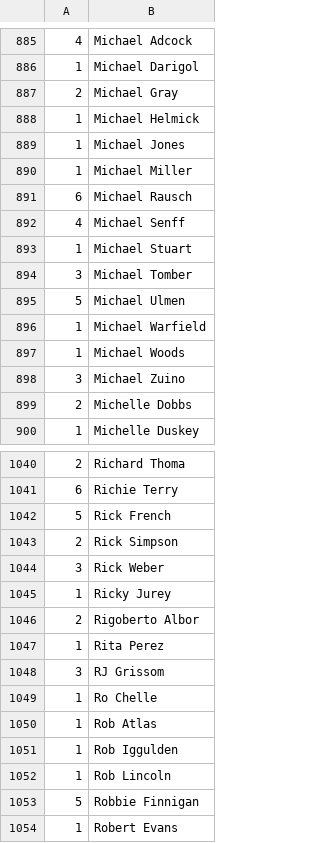
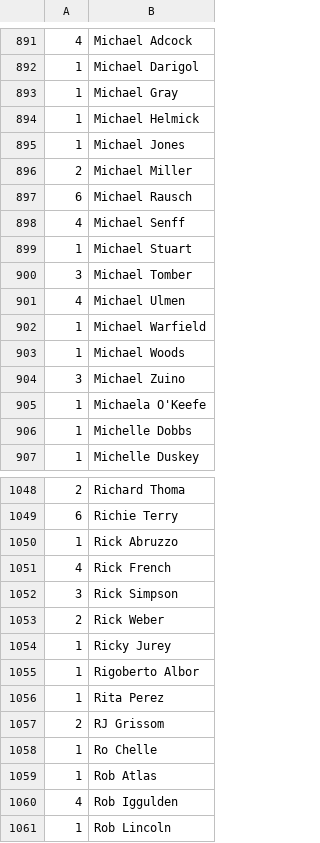
Before and after one commit to Invader-Zim/mnp-data-archive, a CSV file: IPR.csv, drawn as a sheet; only a part is shown, gaps mark what is left out; the shorter side is filled out with more unchanged rows; the diff covers the shown part only.

Commit message:
Update IPR for start of spring 2023

```diff
--- a/IPR.csv
+++ b/IPR.csv
@@ -886,6 +892,6 @@
 1,Michael Darigol
-2,Michael Gray
+1,Michael Gray
 1,Michael Helmick
 1,Michael Jones
-1,Michael Miller
+2,Michael Miller
 6,Michael Rausch
@@ -894,3 +900,3 @@
 3,Michael Tomber
-5,Michael Ulmen
+4,Michael Ulmen
 1,Michael Warfield
@@ -898,3 +904,4 @@
 3,Michael Zuino
-2,Michelle Dobbs
+1,Michaela O'Keefe
+1,Michelle Dobbs
 1,Michelle Duskey
@@ -1041,12 +1049,13 @@
 6,Richie Terry
-5,Rick French
-2,Rick Simpson
-3,Rick Weber
+1,Rick Abruzzo
+4,Rick French
+3,Rick Simpson
+2,Rick Weber
 1,Ricky Jurey
-2,Rigoberto Albor
+1,Rigoberto Albor
 1,Rita Perez
-3,RJ Grissom
+2,RJ Grissom
 1,Ro Chelle
 1,Rob Atlas
-1,Rob Iggulden
+4,Rob Iggulden
 1,Rob Lincoln
```
Also changed, not shown: 12 added rows, 1 removed row and 157 edited cells elsewhere in this file.
